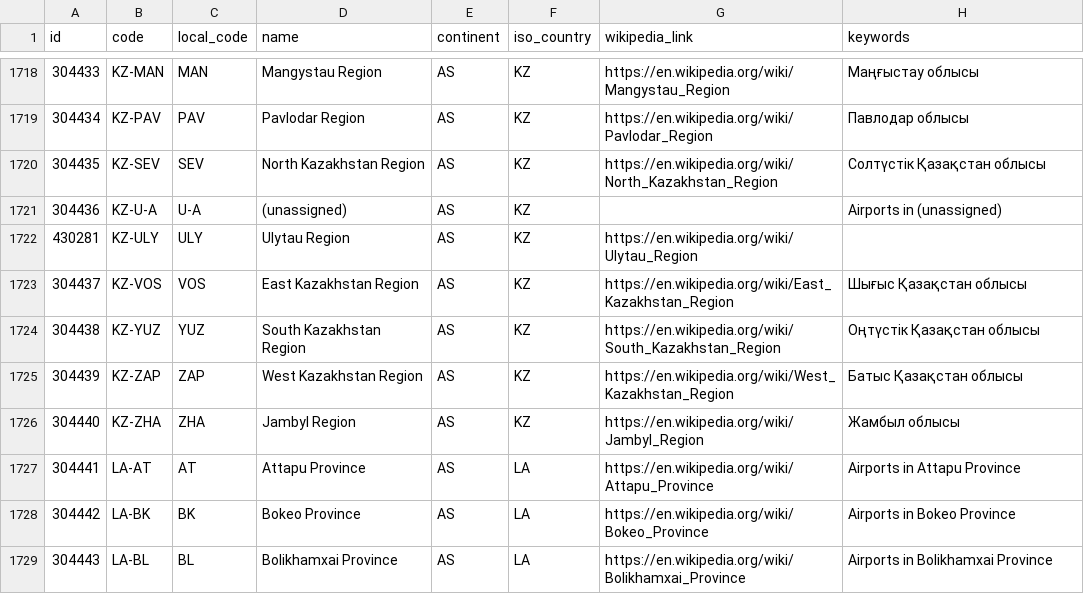
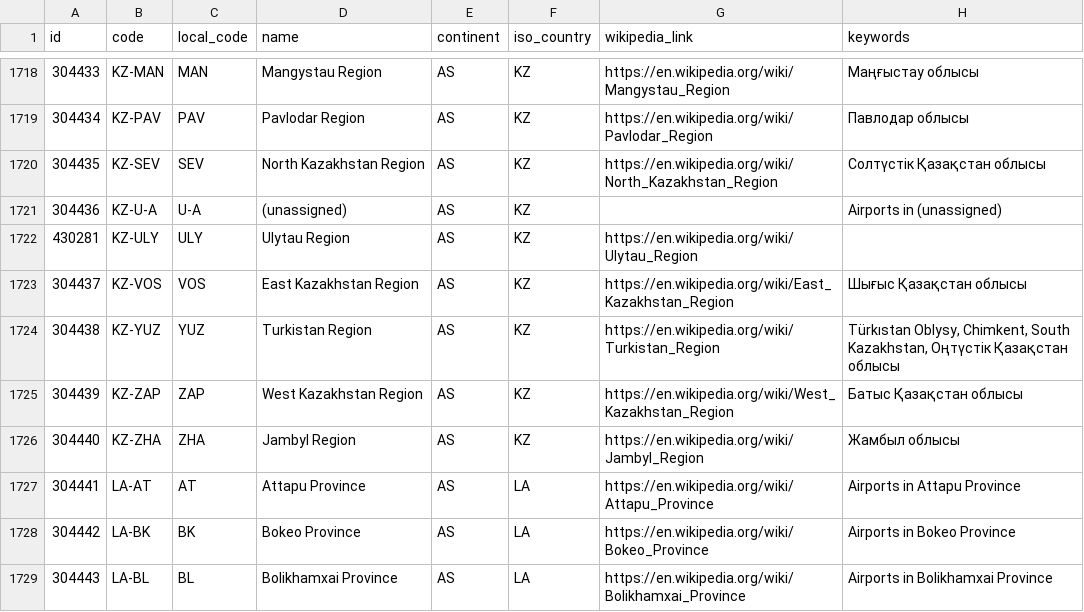
Before and after one commit to davidmegginson/ourairports-data, a CSV file: regions.csv, drawn as a sheet; only a part is shown, gaps mark what is left out.

Commit message:
data update

```diff
--- a/regions.csv
+++ b/regions.csv
@@ -1723,3 +1723,3 @@
 304437,"KZ-VOS","VOS","East Kazakhstan Region","AS","KZ","https://en.wikipedia.org/wiki/East_Kazakhstan_Region","Шығыс Қазақстан облысы"
-304438,"KZ-YUZ","YUZ","South Kazakhstan Region","AS","KZ","https://en.wikipedia.org/wiki/South_Kazakhstan_Region","Оңтүстік Қазақстан облысы"
+304438,"KZ-YUZ","YUZ","Turkistan Region","AS","KZ","https://en.wikipedia.org/wiki/Turkistan_Region","Türkıstan Oblysy, Chimkent, South Kazakhstan, Оңтүстік Қазақстан облысы"
 304439,"KZ-ZAP","ZAP","West Kazakhstan Region","AS","KZ","https://en.wikipedia.org/wiki/West_Kazakhstan_Region","Батыс Қазақстан облысы"
```
Also changed, not shown: 1 other file.
